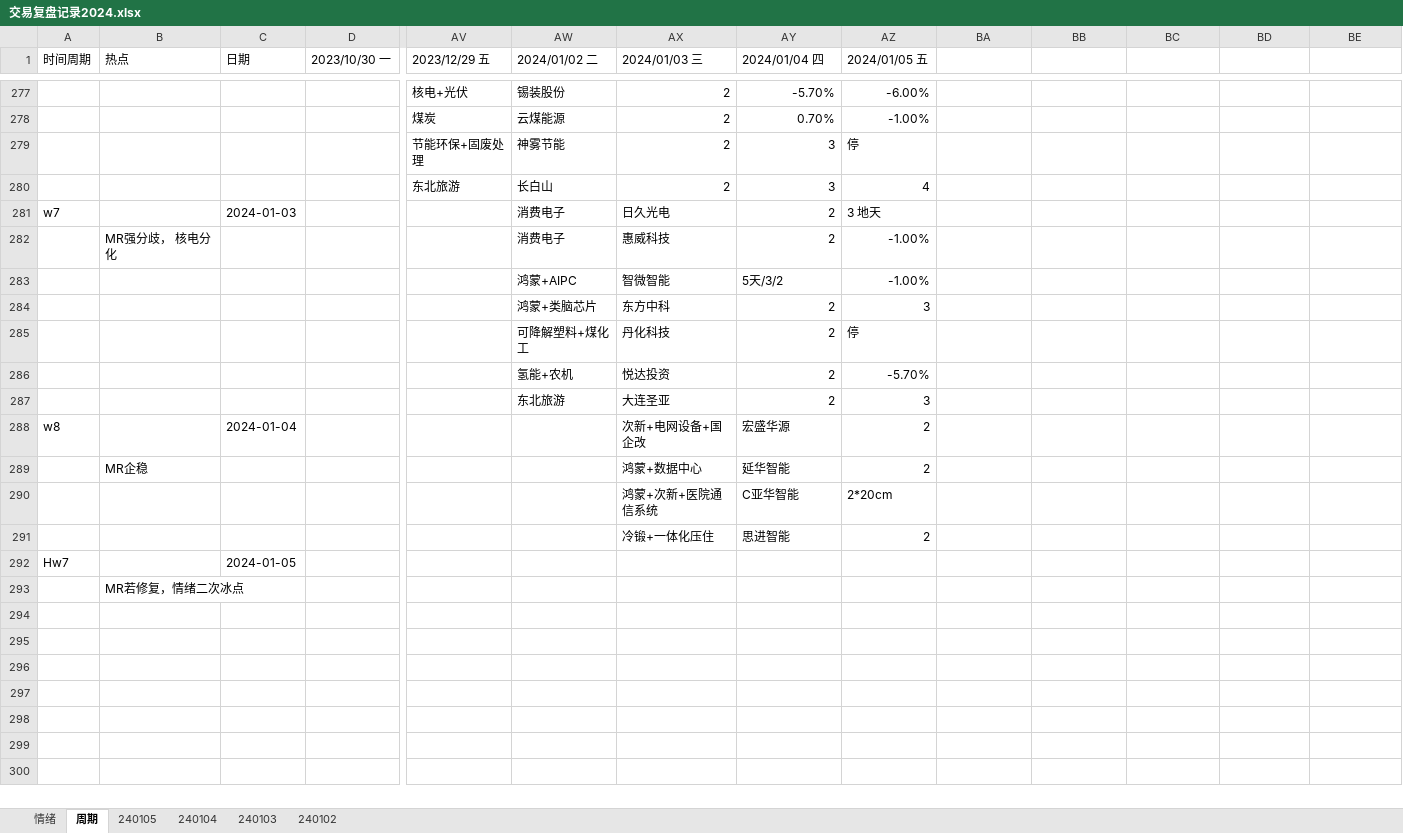
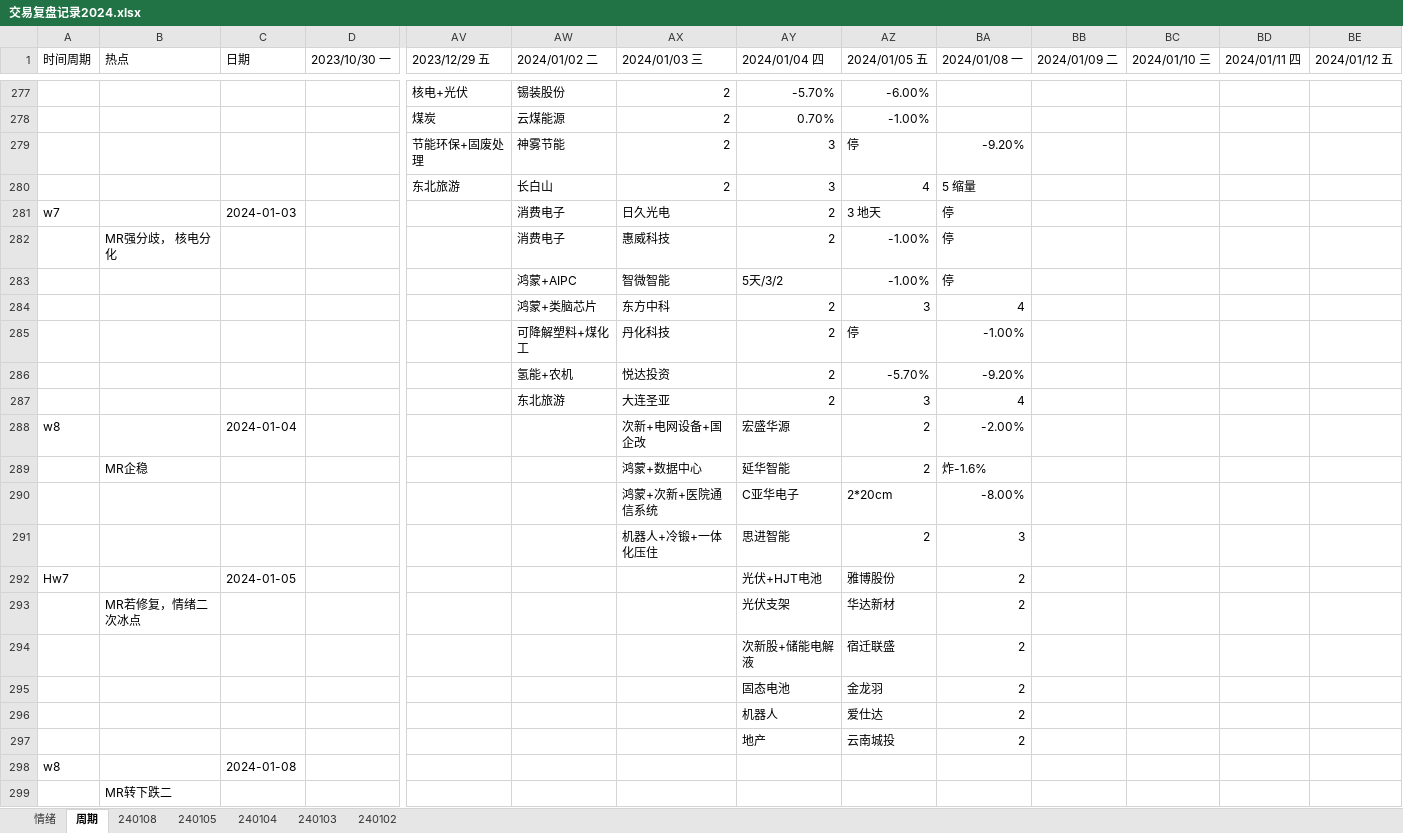
Before and after one commit to gaoguang-2026/Atool, an Excel workbook: 交易复盘记录2024.xlsx, sheet 周期, drawn as a sheet; only a part is shown, gaps mark what is left out; values as stored, in another font and other column widths than the file's, no cell formats; addresses are those after the commit; rows hold the shown columns only; the diff covers the shown part only; the diff names each change by its address in the sheet, - before the commit and + after, or states it on an @@ line.

```diff
--- a/交易复盘记录2024.xlsx (sheet 周期)
+++ b/交易复盘记录2024.xlsx (sheet 周期)
+sheet tab: 240108
-BA1: (empty)
+BA1: 2024/01/08 一
-BB1: (empty)
+BB1: 2024/01/09 二
-BC1: (empty)
+BC1: 2024/01/10 三
-BD1: (empty)
+BD1: 2024/01/11 四
-BE1: (empty)
+BE1: 2024/01/12 五
-BA279 (2024/01/08 一): (empty)
+BA279 (2024/01/08 一): -9.20%
-BA280 (2024/01/08 一): (empty)
+BA280 (2024/01/08 一): 5 缩量
-BA281:BA283 (2024/01/08 一): (empty)
+BA281:BA283 (2024/01/08 一): 停
-BA284 (2024/01/08 一): (empty)
+BA284 (2024/01/08 一): 4
-BA285 (2024/01/08 一): (empty)
+BA285 (2024/01/08 一): -1.00%
-BA286 (2024/01/08 一): (empty)
+BA286 (2024/01/08 一): -9.20%
-BA287 (2024/01/08 一): (empty)
+BA287 (2024/01/08 一): 4
-BA288 (2024/01/08 一): (empty)
+BA288 (2024/01/08 一): -2.00%
-BA289 (2024/01/08 一): (empty)
+BA289 (2024/01/08 一): 炸-1.6%
-AY290 (2024/01/04 四): C亚华智能
+AY290 (2024/01/04 四): C亚华电子
-BA290 (2024/01/08 一): (empty)
+BA290 (2024/01/08 一): -8.00%
-AX291 (2024/01/03 三): 冷锻+一体化压住
+AX291 (2024/01/03 三): 机器人+冷锻+一体化压住
-BA291 (2024/01/08 一): (empty)
+BA291 (2024/01/08 一): 3
-AY292 (2024/01/04 四): (empty)
+AY292 (2024/01/04 四): 光伏+HJT电池
-AZ292 (2024/01/05 五): (empty)
+AZ292 (2024/01/05 五): 雅博股份
-BA292 (2024/01/08 一): (empty)
+BA292 (2024/01/08 一): 2
+row 293:  | MR若修复，情绪二次冰点 |  |  |  |  |  | 光伏支架 | 华达新材 | 2
+row 294:  |  |  |  |  |  |  | 次新股+储能电解液 | 宿迁联盛 | 2
+row 295:  |  |  |  |  |  |  | 固态电池 | 金龙羽 | 2
+row 296:  |  |  |  |  |  |  | 机器人 | 爱仕达 | 2
+row 297:  |  |  |  |  |  |  | 地产 | 云南城投 | 2
+row 298: w8 |  | 2024-01-08
-B299 (热点): MR若修复，情绪二次冰点
+B299 (热点): MR转下跌二
```
Also changed, not shown: 17 edited cells elsewhere in this sheet, sheet 情绪, cell formats, 2 other files.
